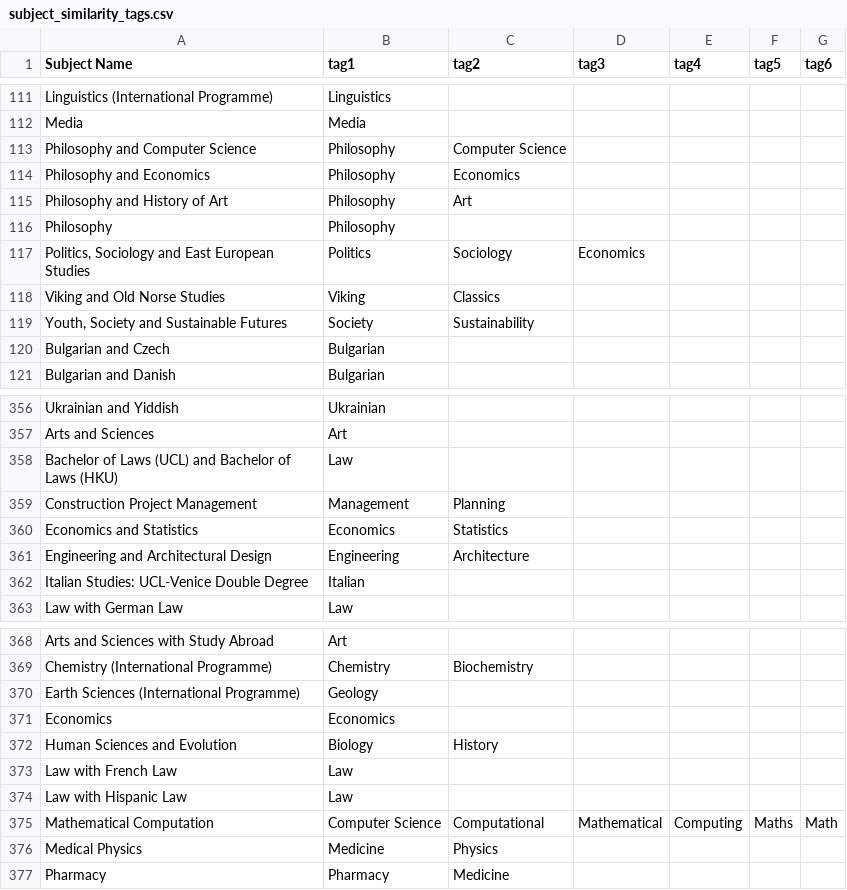
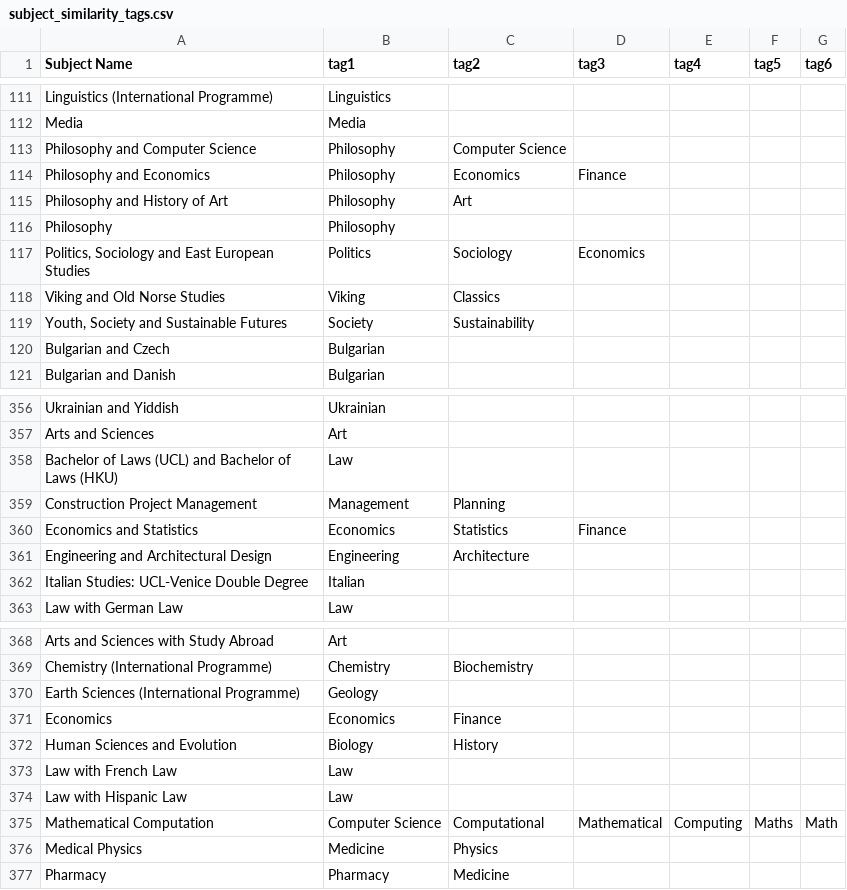
Before and after one commit to Danjones-DJ/Degree-Matchmaker_DJ, a CSV file: subject_similarity_tags.csv, drawn as a sheet; only a part is shown, gaps mark what is left out; the diff covers the shown part only.

```diff
--- a/subject_similarity_tags.csv
+++ b/subject_similarity_tags.csv
@@ -113,3 +113,3 @@ Media,Media,,,,,
 Philosophy and Computer Science,Philosophy,Computer Science,,,,
-Philosophy and Economics,Philosophy,Economics,,,,
+Philosophy and Economics,Philosophy,Economics,Finance,,,
 Philosophy and History of Art,Philosophy,Art,,,,
@@ -359,3 +359,3 @@ Bachelor of Laws (UCL) and Bachelor of Laws (HKU),Law,,,,,
 Construction Project Management,Management,Planning,,,,
-Economics and Statistics,Economics,Statistics,,,,
+Economics and Statistics,Economics,Statistics,Finance,,,
 Engineering and Architectural Design,Engineering,Architecture,,,,
@@ -370,3 +370,3 @@ Chemistry (International Programme),Chemistry,Biochemistry,,,,
 Earth Sciences (International Programme),Geology,,,,,
-Economics,Economics,,,,,
+Economics,Economics,Finance,,,,
 Human Sciences and Evolution,Biology,History,,,,
```
Also changed, not shown: 7 edited cells elsewhere in this file.
